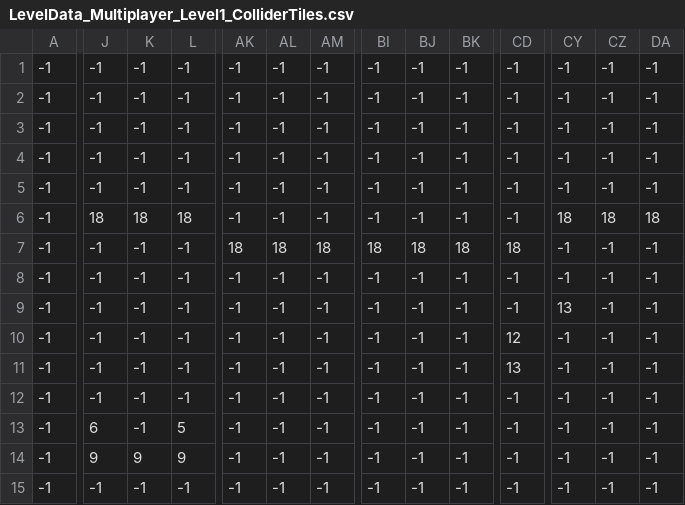
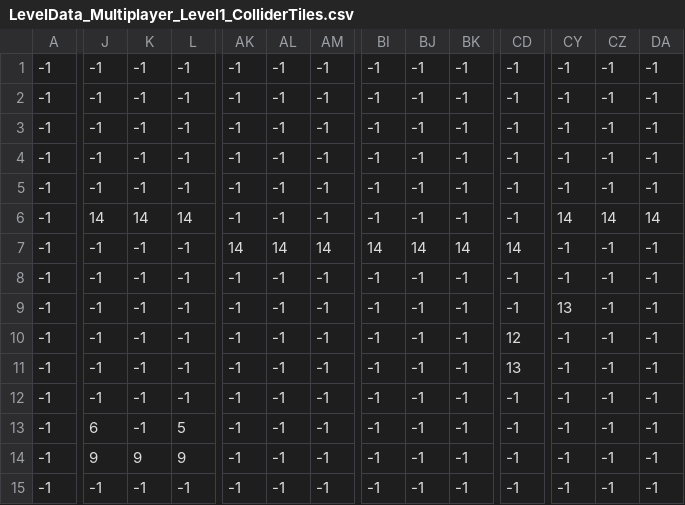
Before and after one commit to PaulBichler/Color-Jump, a CSV file: GD4SFMLGame22/LevelData/Multiplayer/LevelData_Multiplayer_Level1_ColliderTiles.csv, drawn as a sheet; only a part is shown, gaps mark what is left out; the diff covers the shown part only; the diff names each change by its address in the sheet, - before the commit and + after, or states it on an @@ line.

```diff
--- a/GD4SFMLGame22/LevelData/Multiplayer/LevelData_Multiplayer_Level1_ColliderTiles.csv
+++ b/GD4SFMLGame22/LevelData/Multiplayer/LevelData_Multiplayer_Level1_ColliderTiles.csv
-J6: 18
+J6: 14
-K6: 18
+K6: 14
-L6: 18
+L6: 14
-CY6: 18
+CY6: 14
-CZ6: 18
+CZ6: 14
-DA6: 18
+DA6: 14
-AK7: 18
+AK7: 14
-AL7: 18
+AL7: 14
-AM7: 18
+AM7: 14
-BI7: 18
+BI7: 14
-BJ7: 18
+BJ7: 14
-BK7: 18
+BK7: 14
-CD7: 18
+CD7: 14
```
Also changed, not shown: 2 edited cells elsewhere in this file, 18 other files.
